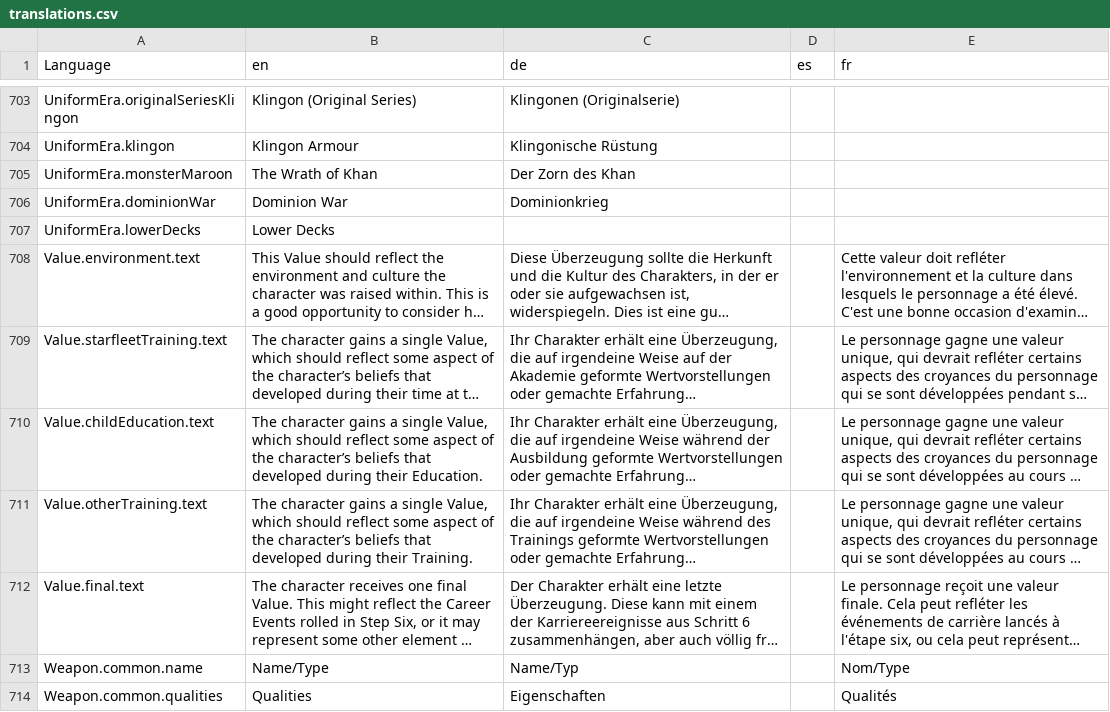
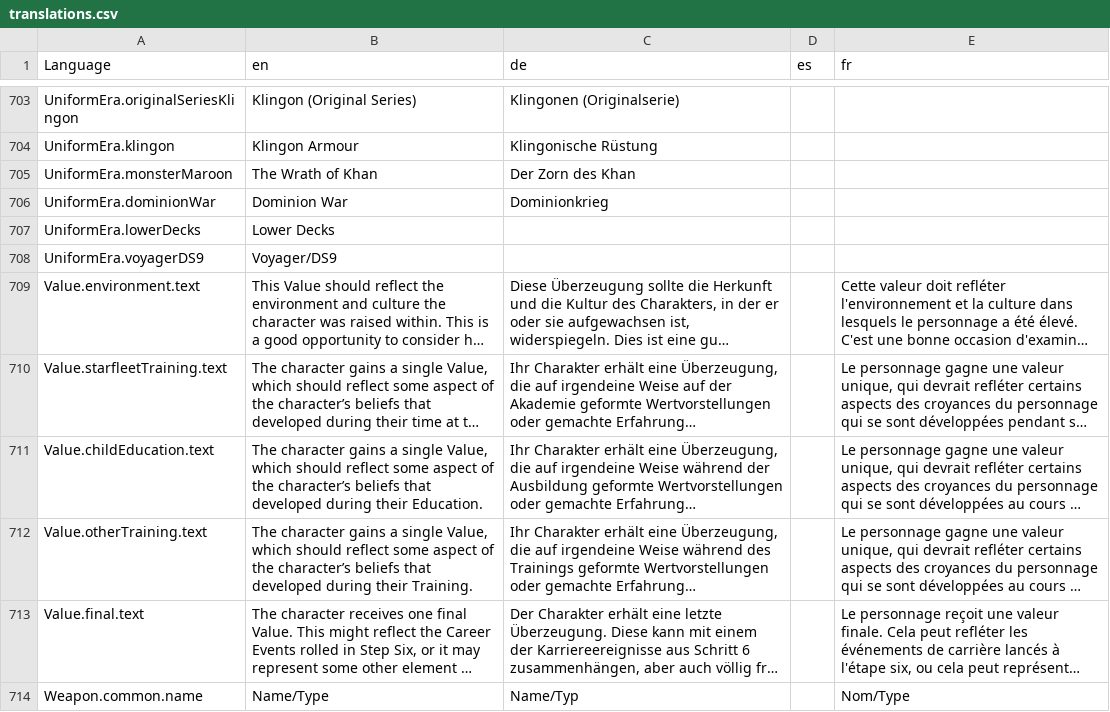
Before and after one commit to bcholmes/StarTrek2d20, a CSV file: translation/translations.csv, drawn as a sheet; only a part is shown, gaps mark what is left out; the shorter side is filled out with more unchanged rows; long unchanged cells end in …; the diff names each change by its address in the sheet, - before the commit and + after, or states it on an @@ line.

Commit message:
Add a Voyager/DS9 version of the uniform, initial work on Caitians

```diff
--- a/translation/translations.csv
+++ b/translation/translations.csv
+row 708: UniformEra.voyagerDS9 | Voyager/DS9
```
Also changed, not shown: 25 other files.
